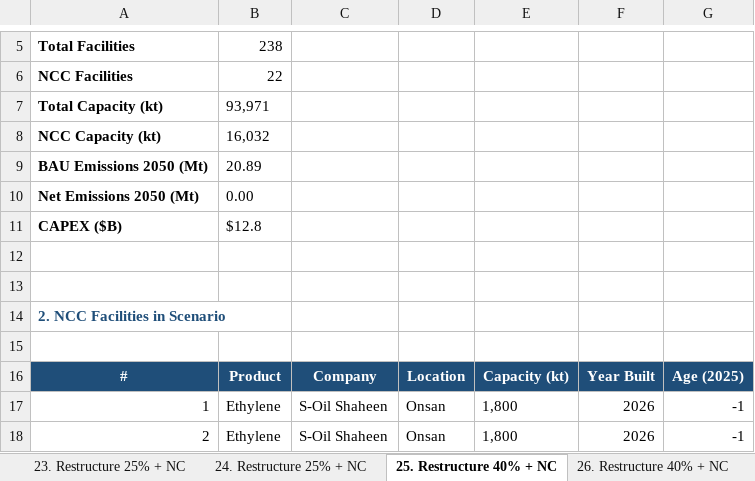
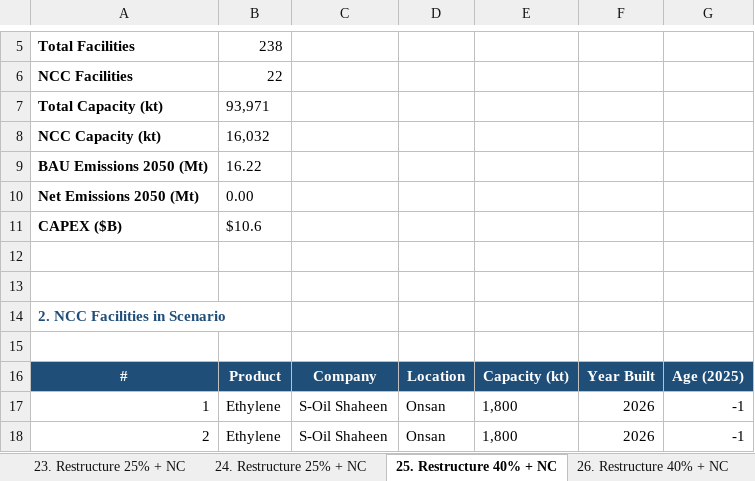
Before and after one commit to PLANiT-Institute/petrochemical_macc_2025, an Excel workbook: reports/Korea_Petrochemical_NetZero_Report_v2.xlsx, sheet 25. Restructure 40% + NC, drawn as a sheet; only a part is shown, gaps mark what is left out; values as stored, in another font and other column widths than the file's, no borders; the diff names each change by its address in the sheet, - before the commit and + after, or states it on an @@ line.

```diff
--- a/reports/Korea_Petrochemical_NetZero_Report_v2.xlsx (sheet 25. Restructure 40% + NC)
+++ b/reports/Korea_Petrochemical_NetZero_Report_v2.xlsx (sheet 25. Restructure 40% + NC)
-B9: 20.89
+B9: 16.22
-B11: $12.8
+B11: $10.6
```
Also changed, not shown: sheet 14. Scenario Comparison, sheet 13. NCC-H2 Scenario, sheet 26. Restructure 40% + NC, sheet 23. Restructure 25% + NC, sheet 24. Restructure 25% + NC, sheet 21. Shaheen + NCC-H2, 1 more sheet, 1 other file.
